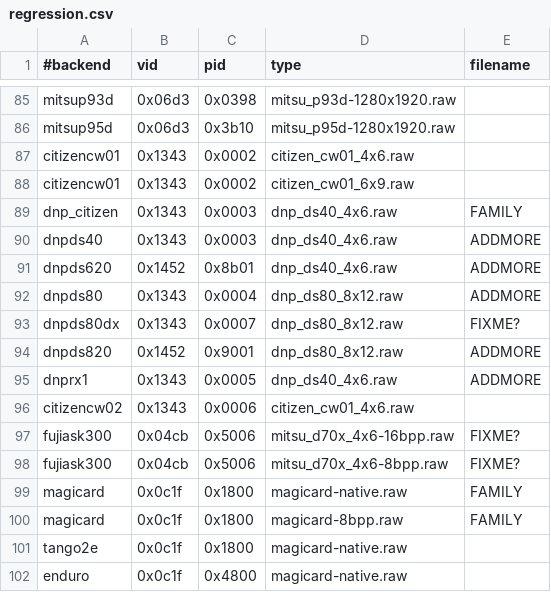
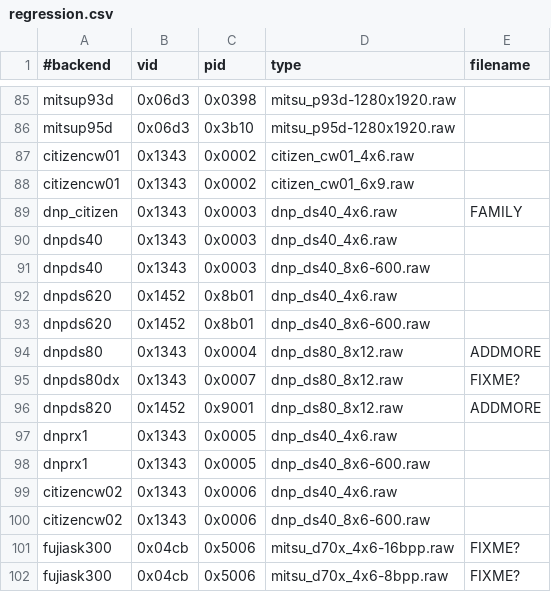
Before and after one commit to Performed/selphy_print, a CSV file: regression.csv, drawn as a sheet; only a part is shown, gaps mark what is left out; the shorter side is filled out with more unchanged rows.

Commit message:
dnp:  Add an 8x6" 600dpi test job for 6" DNP/Citizen models.

```diff
--- a/regression.csv
+++ b/regression.csv
@@ -89,4 +89,6 @@ citizencw01,0x1343,0x0002,citizen_cw01_6x9.raw
 dnp_citizen,0x1343,0x0003,dnp_ds40_4x6.raw,FAMILY
-dnpds40,0x1343,0x0003,dnp_ds40_4x6.raw,ADDMORE
-dnpds620,0x1452,0x8b01,dnp_ds40_4x6.raw,ADDMORE
+dnpds40,0x1343,0x0003,dnp_ds40_4x6.raw
+dnpds40,0x1343,0x0003,dnp_ds40_8x6-600.raw
+dnpds620,0x1452,0x8b01,dnp_ds40_4x6.raw
+dnpds620,0x1452,0x8b01,dnp_ds40_8x6-600.raw
 dnpds80,0x1343,0x0004,dnp_ds80_8x12.raw,ADDMORE
@@ -94,4 +96,6 @@ dnpds80dx,0x1343,0x0007,dnp_ds80_8x12.raw,FIXME?
 dnpds820,0x1452,0x9001,dnp_ds80_8x12.raw,ADDMORE
-dnprx1,0x1343,0x0005,dnp_ds40_4x6.raw,ADDMORE
-citizencw02,0x1343,0x0006,citizen_cw01_4x6.raw
+dnprx1,0x1343,0x0005,dnp_ds40_4x6.raw
+dnprx1,0x1343,0x0005,dnp_ds40_8x6-600.raw
+citizencw02,0x1343,0x0006,dnp_ds40_4x6.raw
+citizencw02,0x1343,0x0006,dnp_ds40_8x6-600.raw
 fujiask300,0x04cb,0x5006,mitsu_d70x_4x6-16bpp.raw,FIXME?
```
Also changed, not shown: 1 other file.
